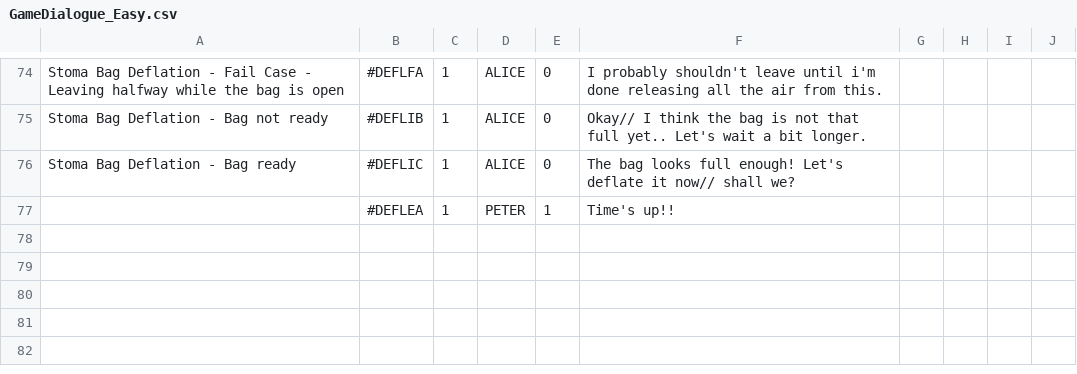
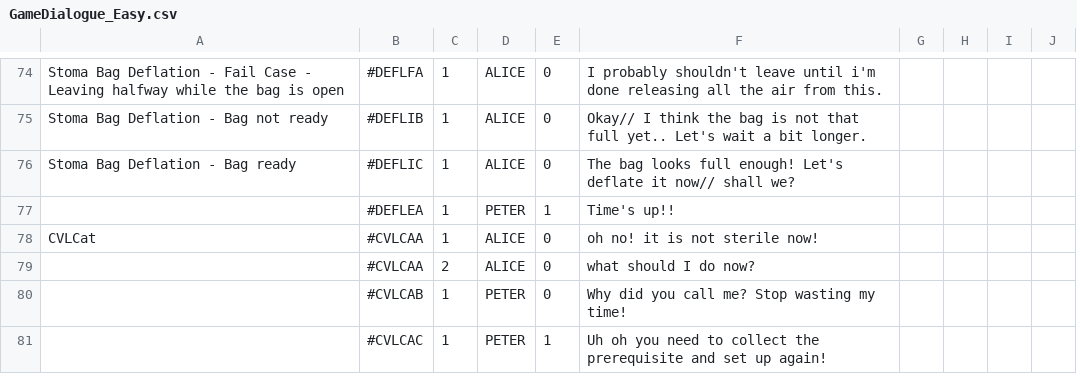
Before and after one commit to timothotorsmt/FYP_NYPKKH, a CSV file: UnityProj/FYP_Main/Assets/Resources/ChatFiles/GameDialogue_Easy.csv, drawn as a sheet; only a part is shown, gaps mark what is left out.

```diff
--- a/UnityProj/FYP_Main/Assets/Resources/ChatFiles/GameDialogue_Easy.csv
+++ b/UnityProj/FYP_Main/Assets/Resources/ChatFiles/GameDialogue_Easy.csv
@@ -77 +77,5 @@ Stoma Bag Deflation - Bag ready,#DEFLIC,1,ALICE,0,The bag looks full enough! Let
 ,#DEFLEA,1,PETER,1,Time's up!!,,,,
+CVLCat,#CVLCAA,1,ALICE,0,oh no! it is not sterile now!,,,,
+,#CVLCAA,2,ALICE,0,what should I do now?,,,,
+,#CVLCAB,1,PETER,0,Why did you call me? Stop wasting my time!,,,,
+,#CVLCAC,1,PETER,1,Uh oh you need to collect the prerequisite and set up again!,,,,
```
Also changed, not shown: 8 other files.
